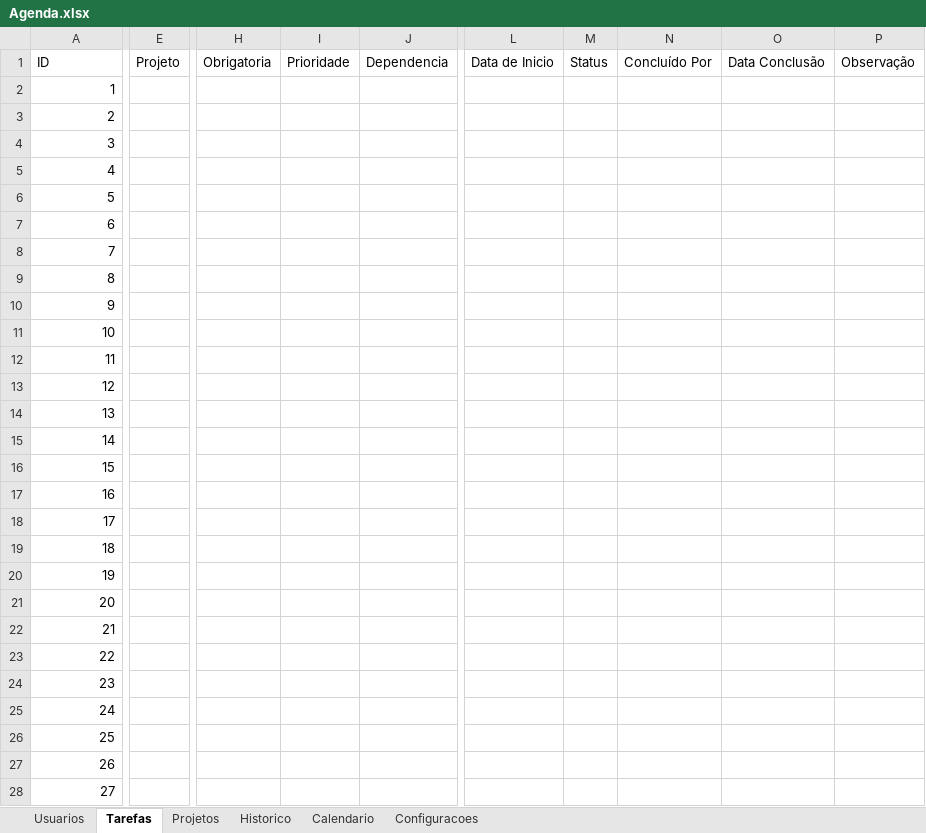
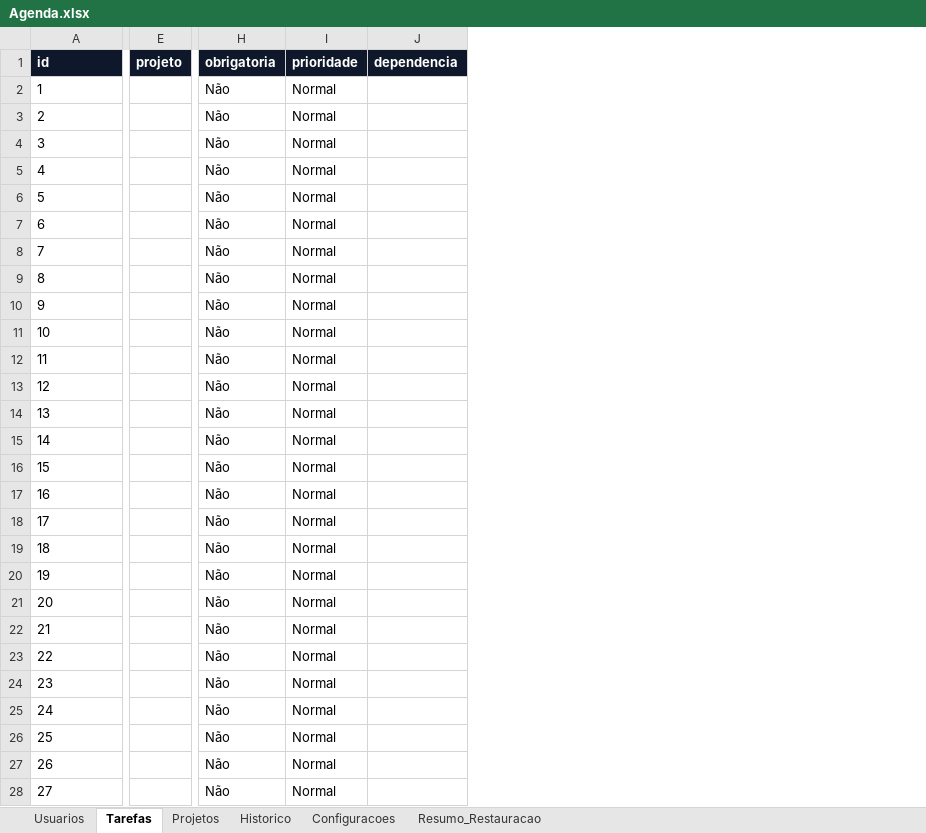
Before and after one commit to paulamayara10-code/agenda, an Excel workbook: Agenda.xlsx, sheet Tarefas, drawn as a sheet; only a part is shown, gaps mark what is left out; values as stored, in another font and other column widths than the file's, no borders; table styles not drawn; removed rows and columns are numbered as before the commit, all else as after; rows hold the shown columns only; the diff covers the shown part only; the diff names each change by its address in the sheet, - before the commit and + after, or states it on an @@ line.

```diff
--- a/Agenda.xlsx (sheet Tarefas)
+++ b/Agenda.xlsx (sheet Tarefas)
-sheet tab: Calendario
+sheet tab: Resumo_Restauracao
-column E, empty
+column E, empty
-column H, empty
-column I, empty
-column J, empty
+column H, rows 2-28: all Não
+column I, rows 2-28: all Normal
+column J, empty
-column L, empty
-column M, empty
-column N, empty
-column O, empty
-column P, empty
-row 1: ID | Projeto | Obrigatoria | Prioridade | Dependencia | Data de Inicio | Status | Concluído Por | Data Conclusão | Observação
+row 1: id | projeto | obrigatoria | prioridade | dependencia
-A2:A28 alignment: right
+A2:A28 alignment: left
```
Also changed, not shown: 6 added rows, 9 added columns, 1 removed column and cell formats elsewhere in this sheet, sheet Historico, sheet Projetos, sheet Usuarios, sheet Configuracoes, 3 other files.
